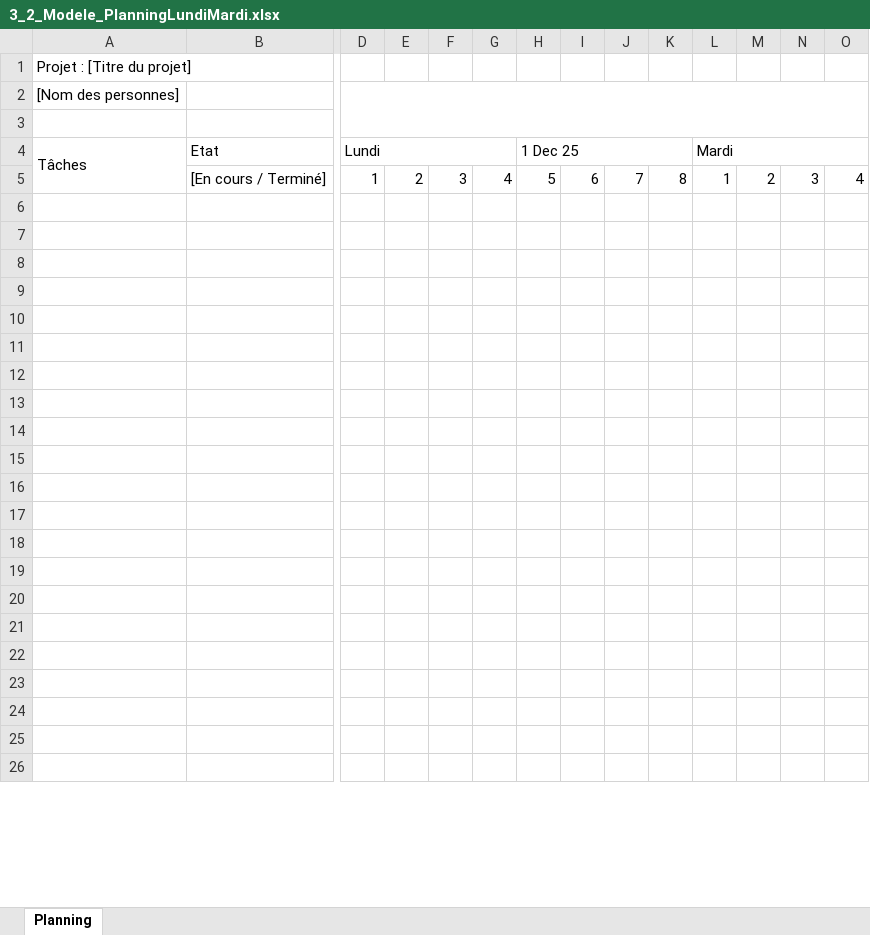
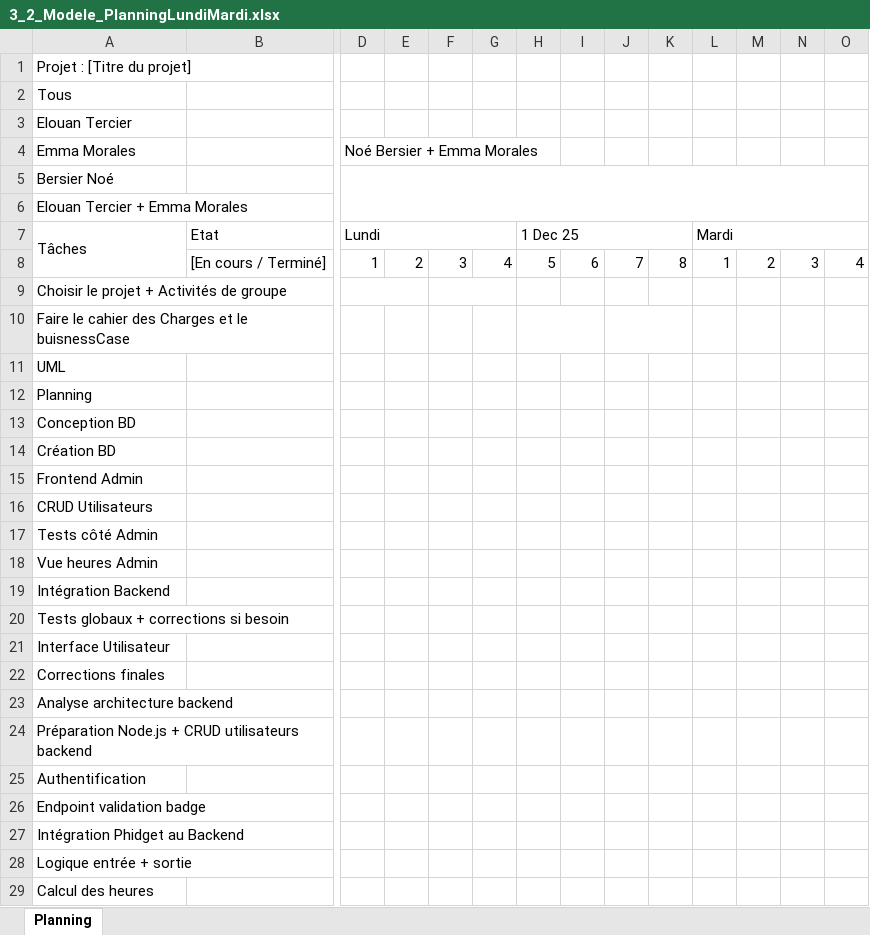
Before and after one commit to morales-emma-emf/projet-306-tercier-morales-bersier, an Excel workbook: documentation/3_2_Modele_PlanningLundiMardi.xlsx, sheet Planning, drawn as a sheet; only a part is shown, gaps mark what is left out; values as stored, in another font and other column widths than the file's, no cell formats; charts and pictures and conditional formats not drawn; removed rows and columns are numbered as before the commit, all else as after; rows hold the shown columns only; the diff covers the shown part only; the diff names each change by its address in the sheet, - before the commit and + after, or states it on an @@ line.

Commit message:
rt

```diff
--- a/documentation/3_2_Modele_PlanningLundiMardi.xlsx (sheet Planning)
+++ b/documentation/3_2_Modele_PlanningLundiMardi.xlsx (sheet Planning)
-A2: [Nom des personnes]
+A2: Tous
-D2:AQ3 merged
-A3: (empty)
+A3: Elouan Tercier
+row 4: Emma Morales |  | Noé Bersier + Emma Morales
+row 5: Bersier Noé
+row 6: Elouan Tercier + Emma Morales
-A9: (empty)
+A9: Choisir le projet + Activités de groupe
+D9:E9 merged
+F9:G9 merged
-A10: (empty)
+A10: Faire le cahier des Charges et le buisnessCase
+H10:I10 merged
+J10:K10 merged
-A11: (empty)
+A11: UML
-A12: (empty)
+A12: Planning
-A13: (empty)
+A13: Conception BD
-A14: (empty)
+A14: Création BD
-A15: (empty)
+A15: Frontend Admin
-A16: (empty)
+A16: CRUD Utilisateurs
-A17: (empty)
+A17: Tests côté Admin
-A18: (empty)
+A18: Vue heures Admin
-A19: (empty)
+A19: Intégration Backend
-A20: (empty)
+A20: Tests globaux + corrections si besoin
-A21: (empty)
+A21: Interface Utilisateur
-A22: (empty)
+A22: Corrections finales
-A23: (empty)
+A23: Analyse architecture backend
-A24: (empty)
+A24: Préparation Node.js + CRUD utilisateurs backend
-A25: (empty)
+A25: Authentification
-A26: (empty)
+A26: Endpoint validation badge
-A27: (empty)
+A27: Intégration Phidget au Backend
-A28: (empty)
+A28: Logique entrée + sortie
-A29: (empty)
+A29: Calcul des heures
```
Also changed, not shown: 1 added row, 9 edited cells and merged cells elsewhere in this sheet, cell formats, charts or pictures.
